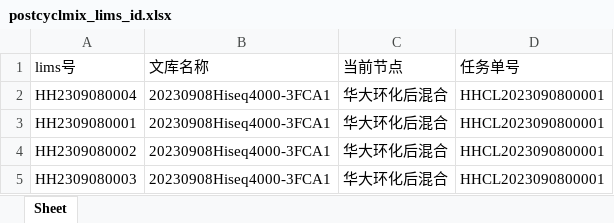
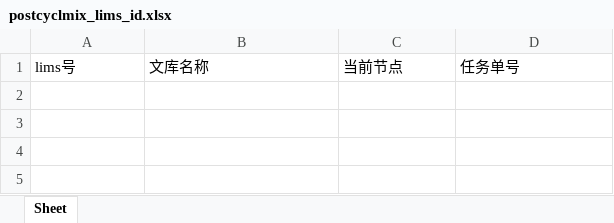
Before and after one commit to ZhouGZ666888/AutoTestScriptForSHLIMS, an Excel workbook: data/excel_doc/postcyclmix_lims_id.xlsx, sheet Sheet, drawn as a sheet; values as stored, in another font and other column widths than the file's, no borders; the diff names each change by its address in the sheet, - before the commit and + after, or states it on an @@ line.

```diff
--- a/data/excel_doc/postcyclmix_lims_id.xlsx (sheet Sheet)
+++ b/data/excel_doc/postcyclmix_lims_id.xlsx (sheet Sheet)
-row 2: HH2309080004 | 20230908Hiseq4000-3FCA1 | 华大环化后混合 | HHCL2023090800001
-row 3: HH2309080001 | 20230908Hiseq4000-3FCA1 | 华大环化后混合 | HHCL2023090800001
-row 4: HH2309080002 | 20230908Hiseq4000-3FCA1 | 华大环化后混合 | HHCL2023090800001
-row 5: HH2309080003 | 20230908Hiseq4000-3FCA1 | 华大环化后混合 | HHCL2023090800001
```
Also changed, not shown: data/excel_doc/dnbpremix_lims_id.xlsx, data/excel_doc/hstq_id_lims.xlsx, 30 other files.
